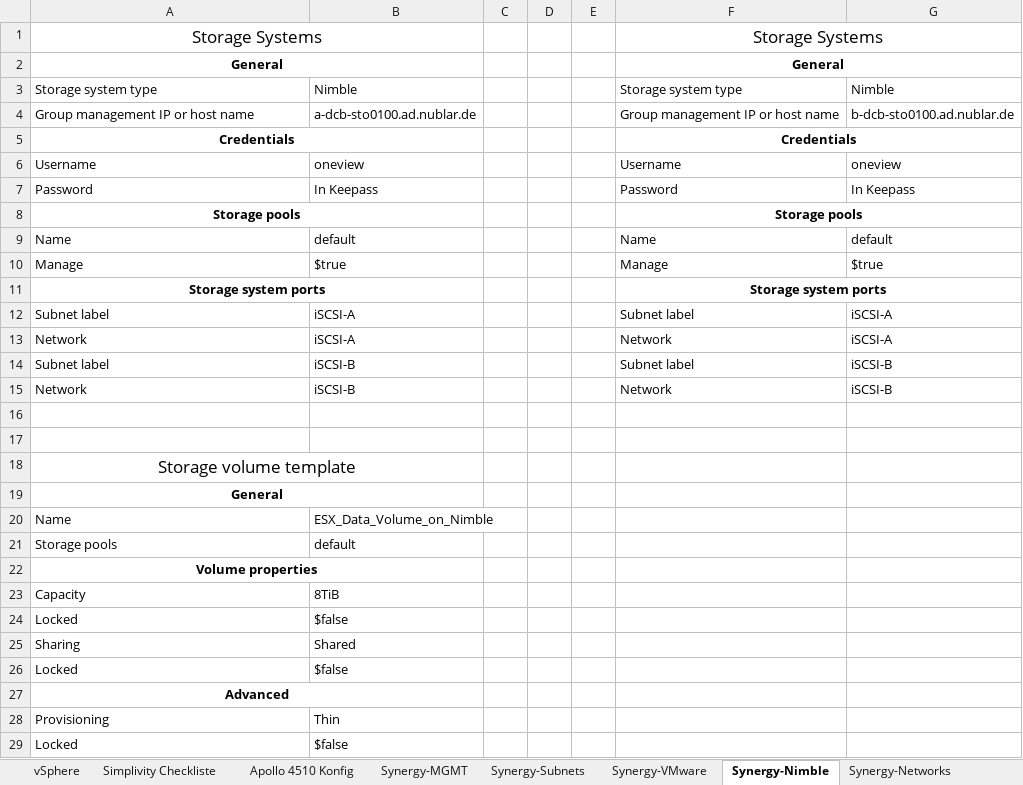
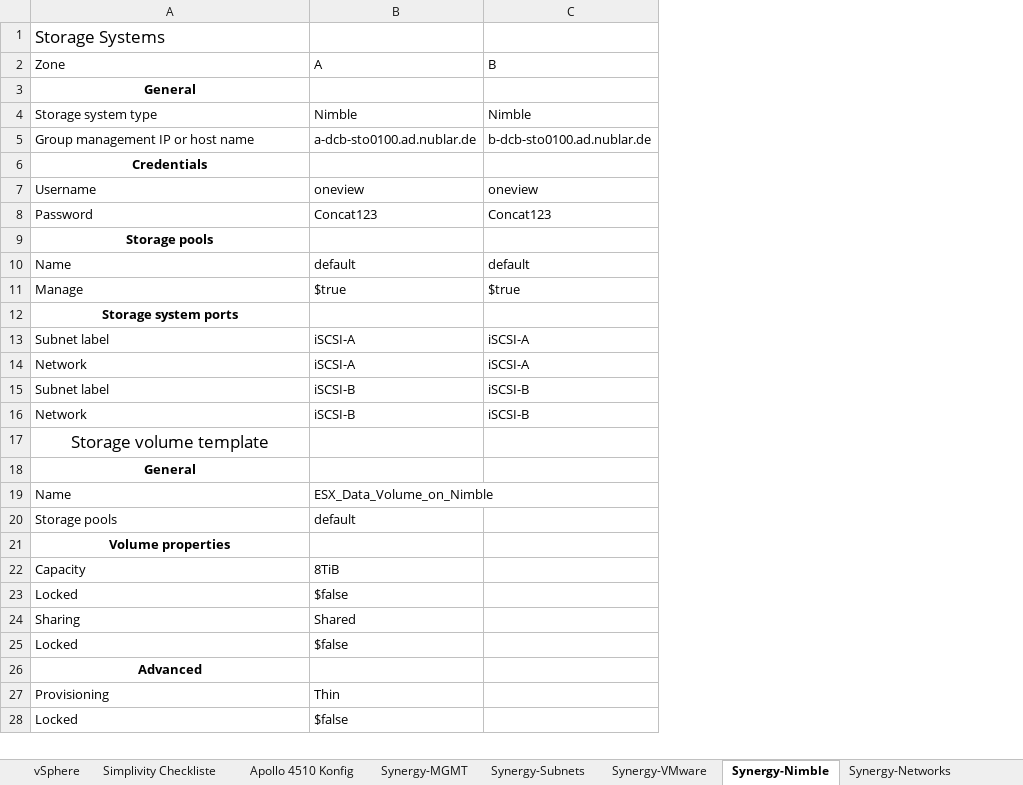
Before and after one commit to bopopescu/synergy-ansible, an Excel workbook: feste-script/wip_checkliste_gesamt.xlsx, sheet Synergy-Nimble, drawn as a sheet; only a part is shown; values as stored, in another font and other column widths than the file's, no borders; removed rows and columns are numbered as before the commit, all else as after; the diff covers the shown part only; the diff names each change by its address in the sheet, - before the commit and + after, or states it on an @@ line.

```diff
--- a/feste-script/wip_checkliste_gesamt.xlsx (sheet Synergy-Nimble)
+++ b/feste-script/wip_checkliste_gesamt.xlsx (sheet Synergy-Nimble)
-column C, empty
-column D, empty
-column E, empty
-column F, rows 1-15: Storage Systems | General | Storage system type | Group management IP or host name | Credentials | Username | Password | Storage pools | Name | Manage | Storage system ports | Subnet label | Network | Subnet label | Network
-A1 alignment: center
+A1 alignment: left
-A1:B1 merged
+row 2: Zone | A | B
-A2:B2 merged
-A5:B5 merged
-B8: In Keepass
+B8: Concat123
-C8: In Keepass
+C8: Concat123
-A8:B8 merged
-A11:B11 merged
-row 16: (empty)
-row 17: (empty)
-A18:B18 merged
-A19:B19 merged
-A22:B22 merged
-A27:B27 merged
```
Also changed, not shown: 3 removed rows, 4 edited cells, cell formats and merged cells elsewhere in this sheet, feste-script/nublar_automation.xlsx, 5 other files.
